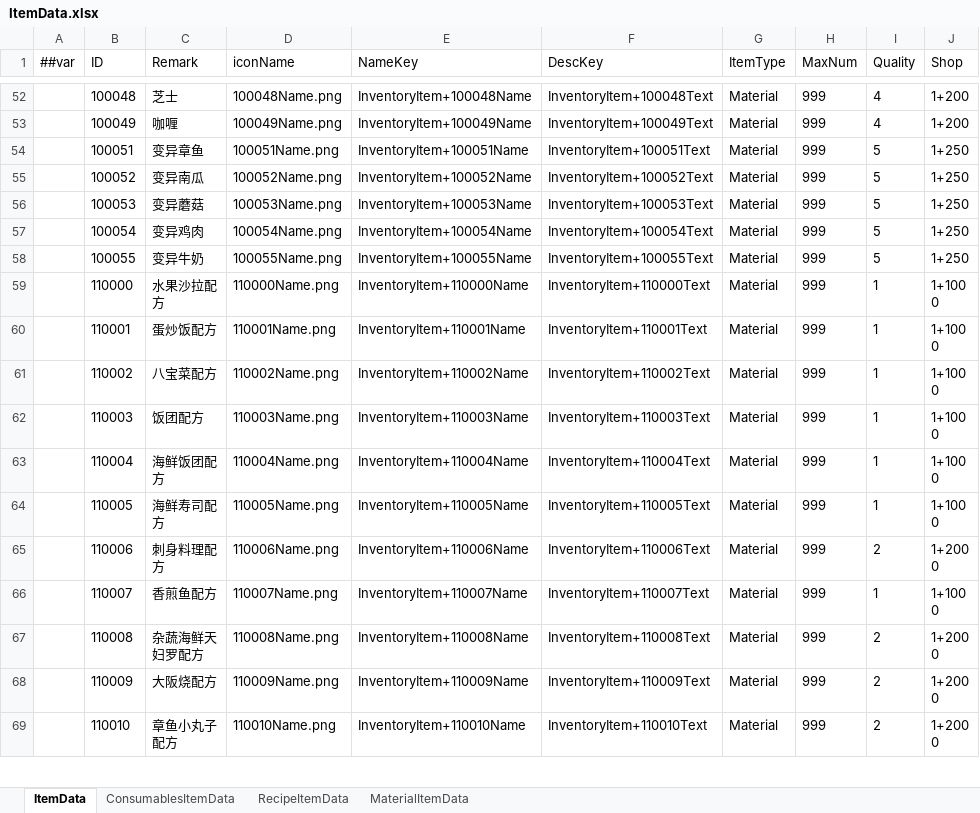
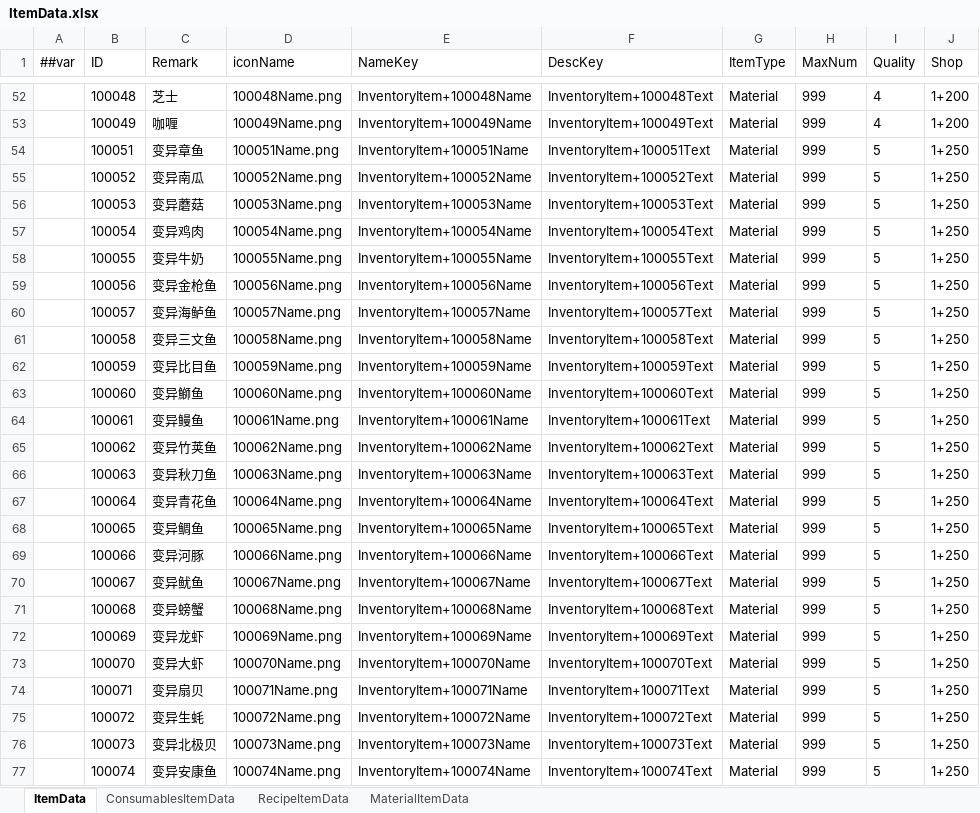
Before and after one commit to XiaoYuName/HD-2D, an Excel workbook: ExcelTool/LubanTools/DataTables/Datas/ItemData.xlsx, sheet ItemData, drawn as a sheet; only a part is shown, gaps mark what is left out; the shorter side is filled out with more unchanged rows; values as stored, in another font and other column widths than the file's, no borders; the diff covers the shown part only; the diff names each change by its address in the sheet, - before the commit and + after, or states it on an @@ line.

```diff
--- a/ExcelTool/LubanTools/DataTables/Datas/ItemData.xlsx (sheet ItemData)
+++ b/ExcelTool/LubanTools/DataTables/Datas/ItemData.xlsx (sheet ItemData)
+row 59:  | 100056 | 变异金枪鱼 | 100056Name.png | InventoryItem+100056Name | InventoryItem+100056Text | Material | 999 | 5 | 1+250
+row 60:  | 100057 | 变异海鲈鱼 | 100057Name.png | InventoryItem+100057Name | InventoryItem+100057Text | Material | 999 | 5 | 1+250
+row 61:  | 100058 | 变异三文鱼 | 100058Name.png | InventoryItem+100058Name | InventoryItem+100058Text | Material | 999 | 5 | 1+250
+row 62:  | 100059 | 变异比目鱼 | 100059Name.png | InventoryItem+100059Name | InventoryItem+100059Text | Material | 999 | 5 | 1+250
+row 63:  | 100060 | 变异鰤鱼 | 100060Name.png | InventoryItem+100060Name | InventoryItem+100060Text | Material | 999 | 5 | 1+250
+row 64:  | 100061 | 变异鳗鱼 | 100061Name.png | InventoryItem+100061Name | InventoryItem+100061Text | Material | 999 | 5 | 1+250
+row 65:  | 100062 | 变异竹荚鱼 | 100062Name.png | InventoryItem+100062Name | InventoryItem+100062Text | Material | 999 | 5 | 1+250
+row 66:  | 100063 | 变异秋刀鱼 | 100063Name.png | InventoryItem+100063Name | InventoryItem+100063Text | Material | 999 | 5 | 1+250
+row 67:  | 100064 | 变异青花鱼 | 100064Name.png | InventoryItem+100064Name | InventoryItem+100064Text | Material | 999 | 5 | 1+250
+row 68:  | 100065 | 变异鲷鱼 | 100065Name.png | InventoryItem+100065Name | InventoryItem+100065Text | Material | 999 | 5 | 1+250
+row 69:  | 100066 | 变异河豚 | 100066Name.png | InventoryItem+100066Name | InventoryItem+100066Text | Material | 999 | 5 | 1+250
+row 70:  | 100067 | 变异鱿鱼 | 100067Name.png | InventoryItem+100067Name | InventoryItem+100067Text | Material | 999 | 5 | 1+250
+row 71:  | 100068 | 变异螃蟹 | 100068Name.png | InventoryItem+100068Name | InventoryItem+100068Text | Material | 999 | 5 | 1+250
+row 72:  | 100069 | 变异龙虾 | 100069Name.png | InventoryItem+100069Name | InventoryItem+100069Text | Material | 999 | 5 | 1+250
+row 73:  | 100070 | 变异大虾 | 100070Name.png | InventoryItem+100070Name | InventoryItem+100070Text | Material | 999 | 5 | 1+250
+row 74:  | 100071 | 变异扇贝 | 100071Name.png | InventoryItem+100071Name | InventoryItem+100071Text | Material | 999 | 5 | 1+250
+row 75:  | 100072 | 变异生蚝 | 100072Name.png | InventoryItem+100072Name | InventoryItem+100072Text | Material | 999 | 5 | 1+250
+row 76:  | 100073 | 变异北极贝 | 100073Name.png | InventoryItem+100073Name | InventoryItem+100073Text | Material | 999 | 5 | 1+250
+row 77:  | 100074 | 变异安康鱼 | 100074Name.png | InventoryItem+100074Name | InventoryItem+100074Text | Material | 999 | 5 | 1+250
```
Also changed, not shown: 10 added rows elsewhere in this sheet, ExcelTool/LubanTools/DataTables/Datas/__enums__.xlsx, 6 other files.
